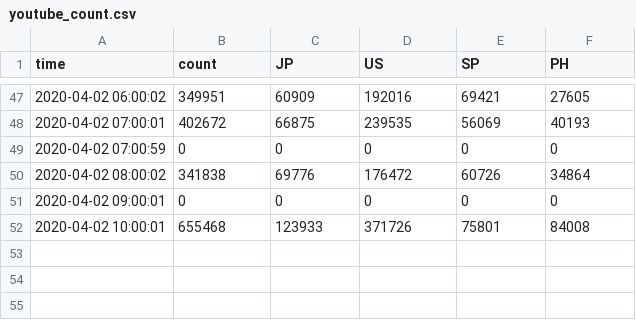
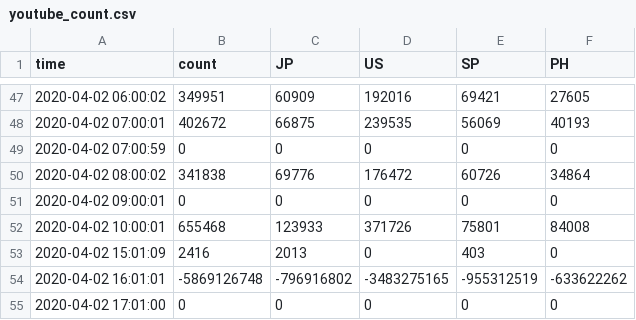
Before and after one commit to hkanezashi/GVTest, a CSV file: docs/data/youtube_count.csv, drawn as a sheet; only a part is shown, gaps mark what is left out; the diff names each change by its address in the sheet, - before the commit and + after, or states it on an @@ line.

Commit message:
Update data files

```diff
--- a/docs/data/youtube_count.csv
+++ b/docs/data/youtube_count.csv
+row 53: 2020-04-02 15:01:09 | 2416 | 2013 | 0 | 403 | 0
+row 54: 2020-04-02 16:01:01 | -5869126748 | -796916802 | -3483275165 | -955312519 | -633622262
+row 55: 2020-04-02 17:01:00 | 0 | 0 | 0 | 0 | 0
```
Also changed, not shown: docs/data/citibike_departed.csv, docs/data/youtube_count_JP.csv, 4 other files.
